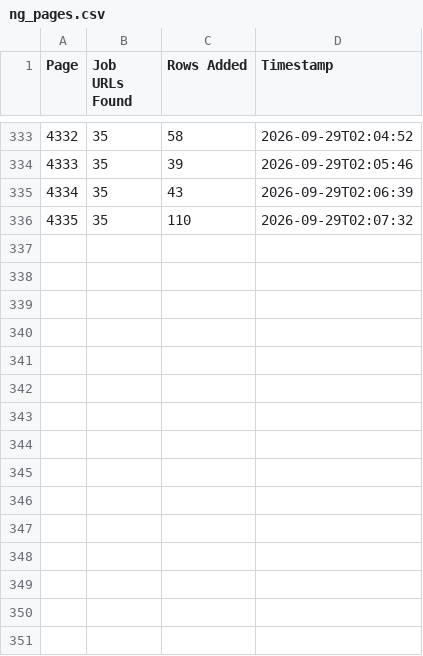
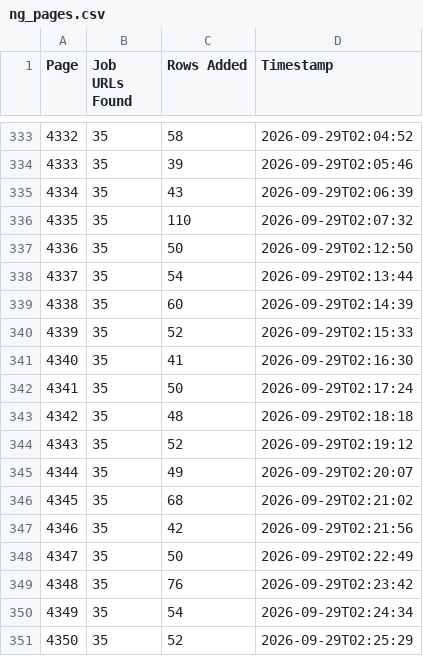
Before and after one commit to liliankason/ng-4001-4500, a CSV file: ng_pages.csv, drawn as a sheet; only a part is shown, gaps mark what is left out; the diff names each change by its address in the sheet, - before the commit and + after, or states it on an @@ line.

```diff
--- a/ng_pages.csv
+++ b/ng_pages.csv
+row 337: 4336 | 35 | 50 | 2026-09-29T02:12:50
+row 338: 4337 | 35 | 54 | 2026-09-29T02:13:44
+row 339: 4338 | 35 | 60 | 2026-09-29T02:14:39
+row 340: 4339 | 35 | 52 | 2026-09-29T02:15:33
+row 341: 4340 | 35 | 41 | 2026-09-29T02:16:30
+row 342: 4341 | 35 | 50 | 2026-09-29T02:17:24
+row 343: 4342 | 35 | 48 | 2026-09-29T02:18:18
+row 344: 4343 | 35 | 52 | 2026-09-29T02:19:12
+row 345: 4344 | 35 | 49 | 2026-09-29T02:20:07
+row 346: 4345 | 35 | 68 | 2026-09-29T02:21:02
+row 347: 4346 | 35 | 42 | 2026-09-29T02:21:56
+row 348: 4347 | 35 | 50 | 2026-09-29T02:22:49
+row 349: 4348 | 35 | 76 | 2026-09-29T02:23:42
+row 350: 4349 | 35 | 54 | 2026-09-29T02:24:34
+row 351: 4350 | 35 | 52 | 2026-09-29T02:25:29
```
Also changed, not shown: 1 other file.
